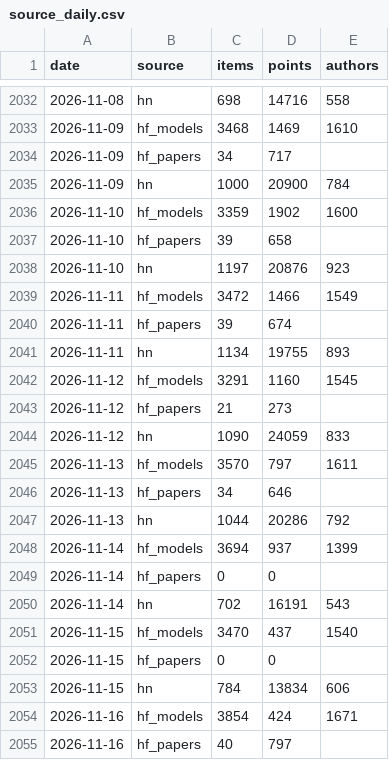
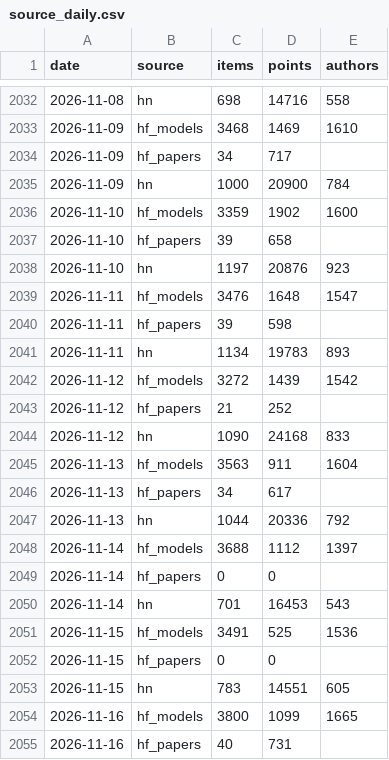
Before and after one commit to ZiqiWang-Zoe/ai-attention-tracker, a CSV file: data/source_daily.csv, drawn as a sheet; only a part is shown, gaps mark what is left out; the diff covers the shown part only.

Commit message:
Daily update 2026-11-17

```diff
--- a/data/source_daily.csv
+++ b/data/source_daily.csv
@@ -2038,18 +2038,18 @@ date,source,items,points,authors
 2026-11-10,hn,1197,20876,923
-2026-11-11,hf_models,3472,1466,1549
-2026-11-11,hf_papers,39,674,
-2026-11-11,hn,1134,19755,893
-2026-11-12,hf_models,3291,1160,1545
-2026-11-12,hf_papers,21,273,
-2026-11-12,hn,1090,24059,833
-2026-11-13,hf_models,3570,797,1611
-2026-11-13,hf_papers,34,646,
-2026-11-13,hn,1044,20286,792
-2026-11-14,hf_models,3694,937,1399
+2026-11-11,hf_models,3476,1648,1547
+2026-11-11,hf_papers,39,598,
+2026-11-11,hn,1134,19783,893
+2026-11-12,hf_models,3272,1439,1542
+2026-11-12,hf_papers,21,252,
+2026-11-12,hn,1090,24168,833
+2026-11-13,hf_models,3563,911,1604
+2026-11-13,hf_papers,34,617,
+2026-11-13,hn,1044,20336,792
+2026-11-14,hf_models,3688,1112,1397
 2026-11-14,hf_papers,0,0,
-2026-11-14,hn,702,16191,543
-2026-11-15,hf_models,3470,437,1540
+2026-11-14,hn,701,16453,543
+2026-11-15,hf_models,3491,525,1536
 2026-11-15,hf_papers,0,0,
-2026-11-15,hn,784,13834,606
-2026-11-16,hf_models,3854,424,1671
-2026-11-16,hf_papers,40,797,
+2026-11-15,hn,783,14551,605
+2026-11-16,hf_models,3800,1099,1665
+2026-11-16,hf_papers,40,731,
```
Also changed, not shown: 3 added rows and 3 edited cells elsewhere in this file, data/rising_topics.csv, data/share_of_voice_monthly.csv, 3 other files.
